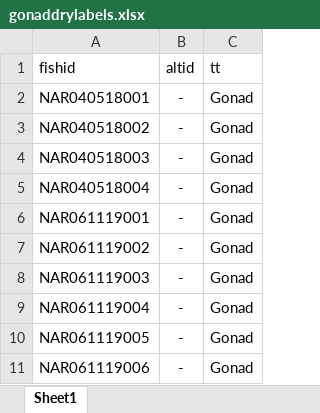
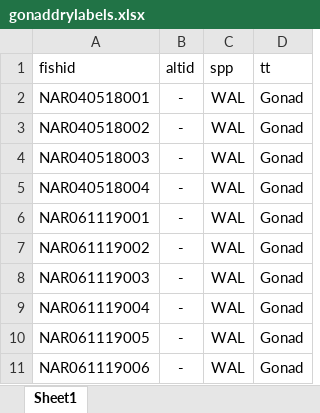
Before and after one commit to collinjfarrell/triploid-walleye-labwork, an Excel workbook: Label Template/gonaddrylabels.xlsx, sheet Sheet1, drawn as a sheet; only a part is shown; values as stored, in another font and other column widths than the file's, no borders; the diff names each change by its address in the sheet, - before the commit and + after, or states it on an @@ line.

```diff
--- a/Label Template/gonaddrylabels.xlsx (sheet Sheet1)
+++ b/Label Template/gonaddrylabels.xlsx (sheet Sheet1)
+column C (spp), rows 2-11: all WAL
```
Also changed, not shown: Label Template/Whole Fish ID/whole label.xlsx, MasterList.xlsx, 1 other file.
